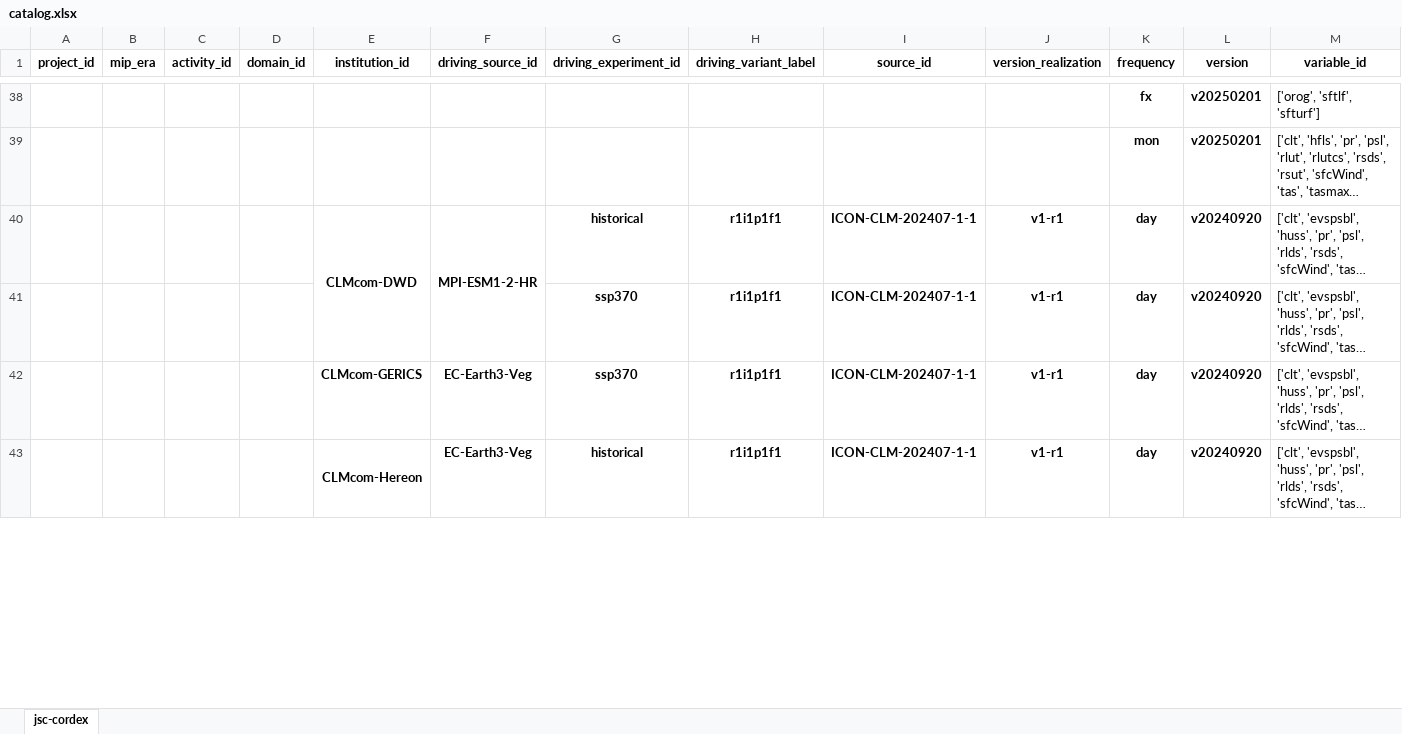
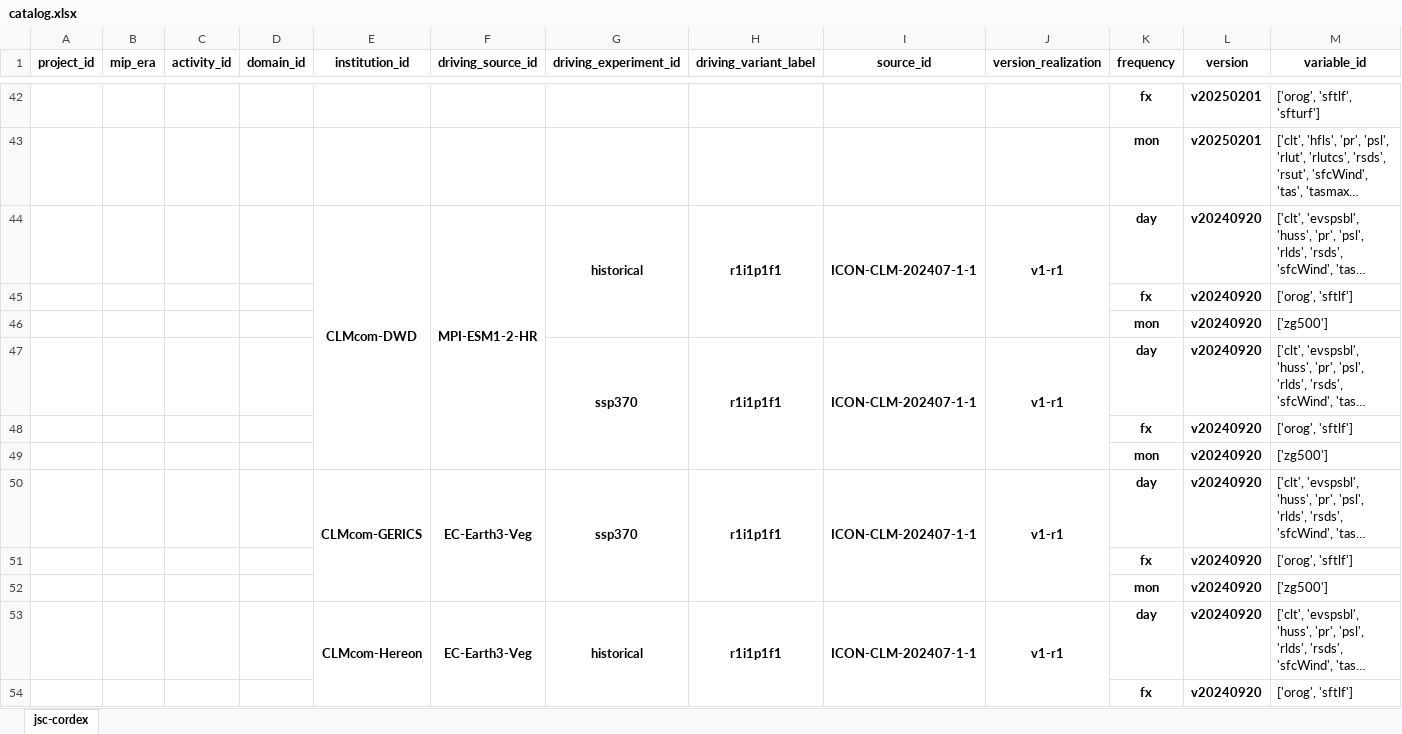
Before and after one commit to larsbuntemeyer/joint-evaluation, an Excel workbook: catalog.xlsx, sheet jsc-cordex, drawn as a sheet; only a part is shown, gaps mark what is left out; long unchanged cells end in …; values as stored, in another font and other column widths than the file's, no borders; addresses are those after the commit; the diff covers the shown part only; the diff names each change by its address in the sheet, - before the commit and + after, or states it on an @@ line.

```diff
--- a/catalog.xlsx (sheet jsc-cordex)
+++ b/catalog.xlsx (sheet jsc-cordex)
+G44:G46 merged
+H44:H46 merged
+I44:I46 merged
+J44:J46 merged
+row 45:  |  |  |  |  |  |  |  |  |  | fx | v20240920 | ['orog', 'sftlf']
+row 46:  |  |  |  |  |  |  |  |  |  | mon | v20240920 | ['zg500']
+G47:G49 merged
+H47:H49 merged
+I47:I49 merged
+J47:J49 merged
+row 48:  |  |  |  |  |  |  |  |  |  | fx | v20240920 | ['orog', 'sftlf']
+row 49:  |  |  |  |  |  |  |  |  |  | mon | v20240920 | ['zg500']
+E50:E52 merged
+F50:F52 merged
+G50:G52 merged
+H50:H52 merged
+I50:I52 merged
+J50:J52 merged
+row 51:  |  |  |  |  |  |  |  |  |  | fx | v20240920 | ['orog', 'sftlf']
+row 52:  |  |  |  |  |  |  |  |  |  | mon | v20240920 | ['zg500']
+F53:F55 merged
+G53:G55 merged
+H53:H55 merged
+I53:I55 merged
+J53:J55 merged
+row 54:  |  |  |  |  |  |  |  |  |  | fx | v20240920 | ['orog', 'sftlf']
```
Also changed, not shown: 9 added rows, 1 edited cell and merged cells elsewhere in this sheet.
